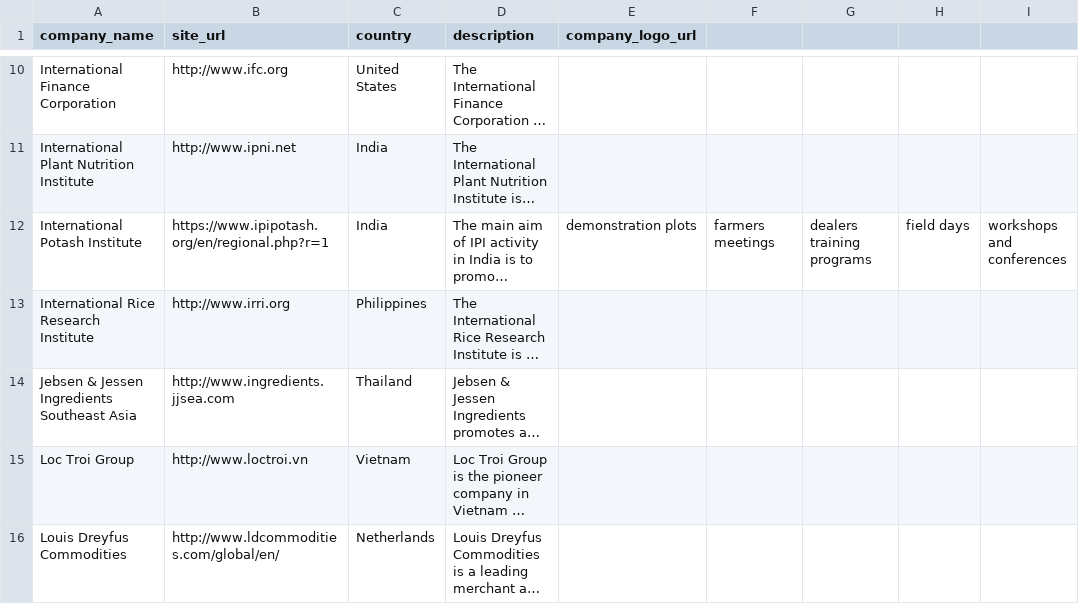
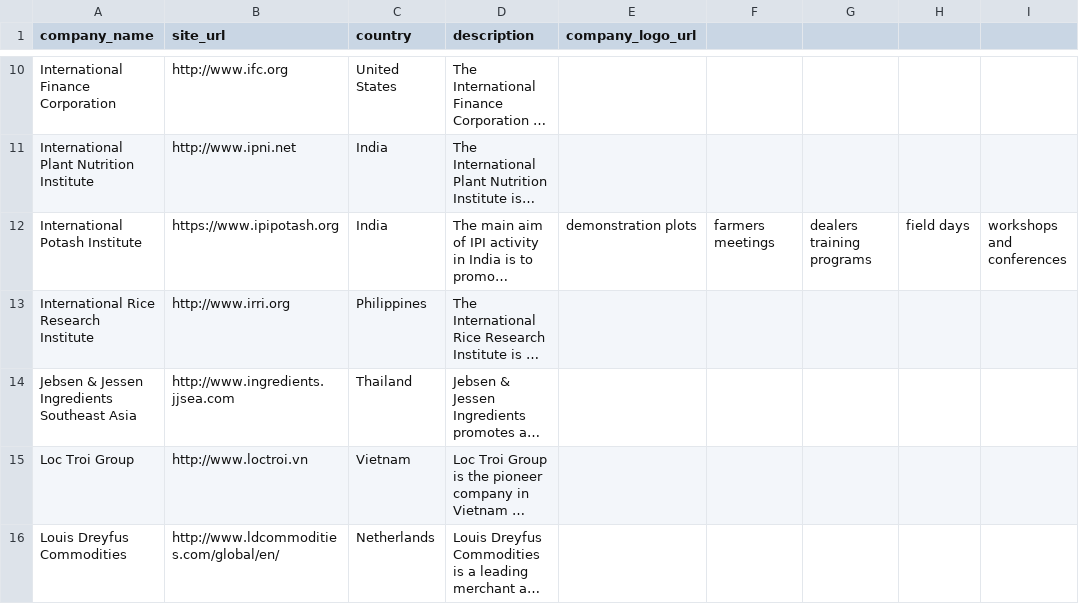
Before and after one commit to sustainablericeplatform/sustainablericeplatform.github.io, a CSV file: _data/srp_members_list_2.csv, drawn as a sheet; only a part is shown, gaps mark what is left out; long unchanged cells end in …; the diff names each change by its address in the sheet, - before the commit and + after, or states it on an @@ line.

Commit message:
Update srp_members_list_2.csv

```diff
--- a/_data/srp_members_list_2.csv
+++ b/_data/srp_members_list_2.csv
-B12 (site_url): https://www.ipipotash.org/en/regional.php?r=1
+B12 (site_url): https://www.ipipotash.org
```
